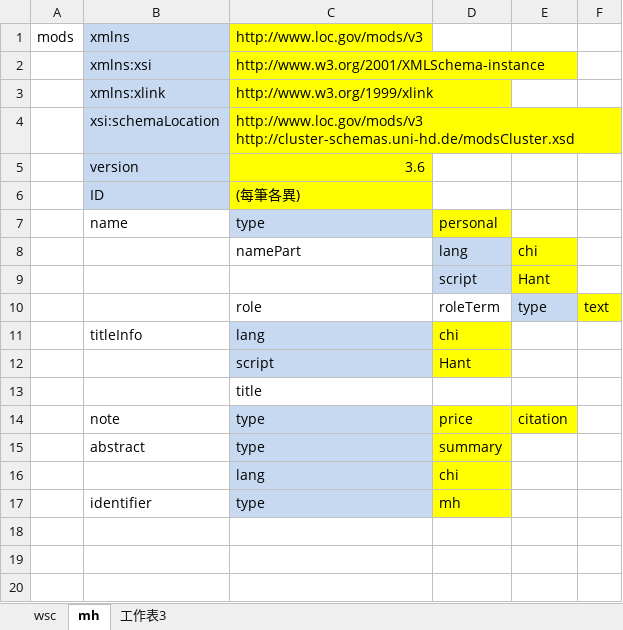
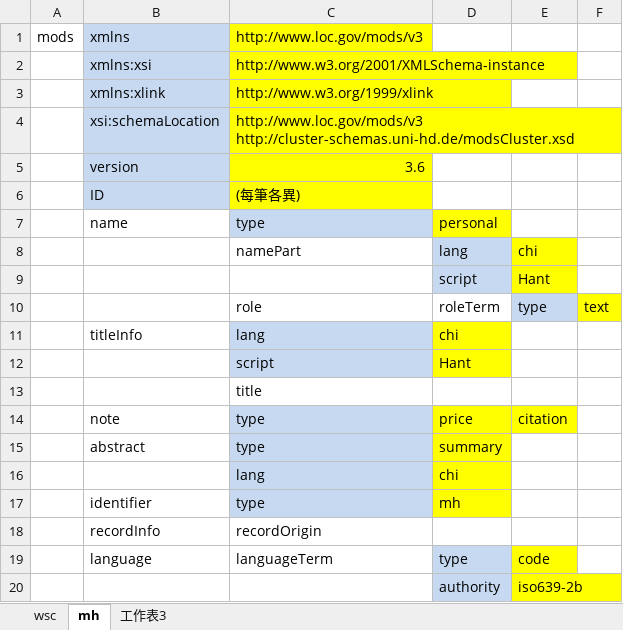
Before and after one commit to duncdrum/german, an Excel workbook: german/mods架構.xlsx, sheet mh, drawn as a sheet; values as stored, in another font and other column widths than the file's, no borders; the diff names each change by its address in the sheet, - before the commit and + after, or states it on an @@ line.

```diff
--- a/german/mods架構.xlsx (sheet mh)
+++ b/german/mods架構.xlsx (sheet mh)
+row 18:  | recordInfo | recordOrigin
+row 19:  | language | languageTerm | type | code
+row 20:  |  |  | authority | iso639-2b
```
Also changed, not shown: 8 other files.
